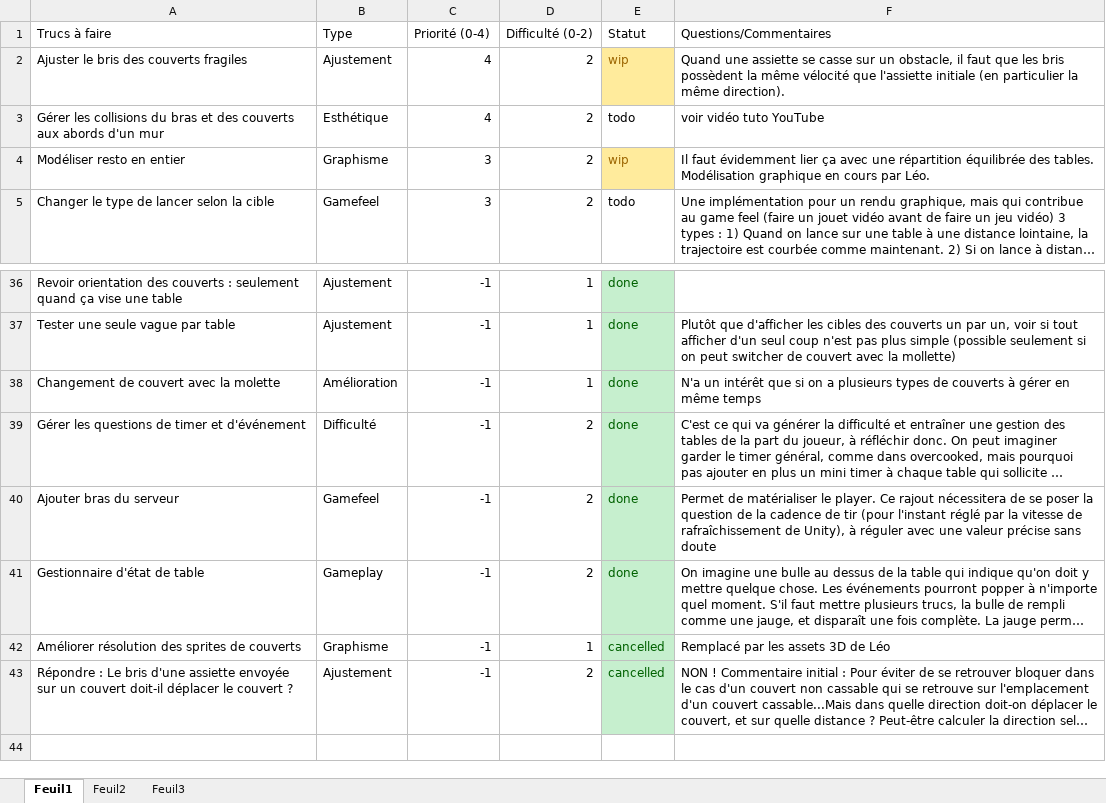
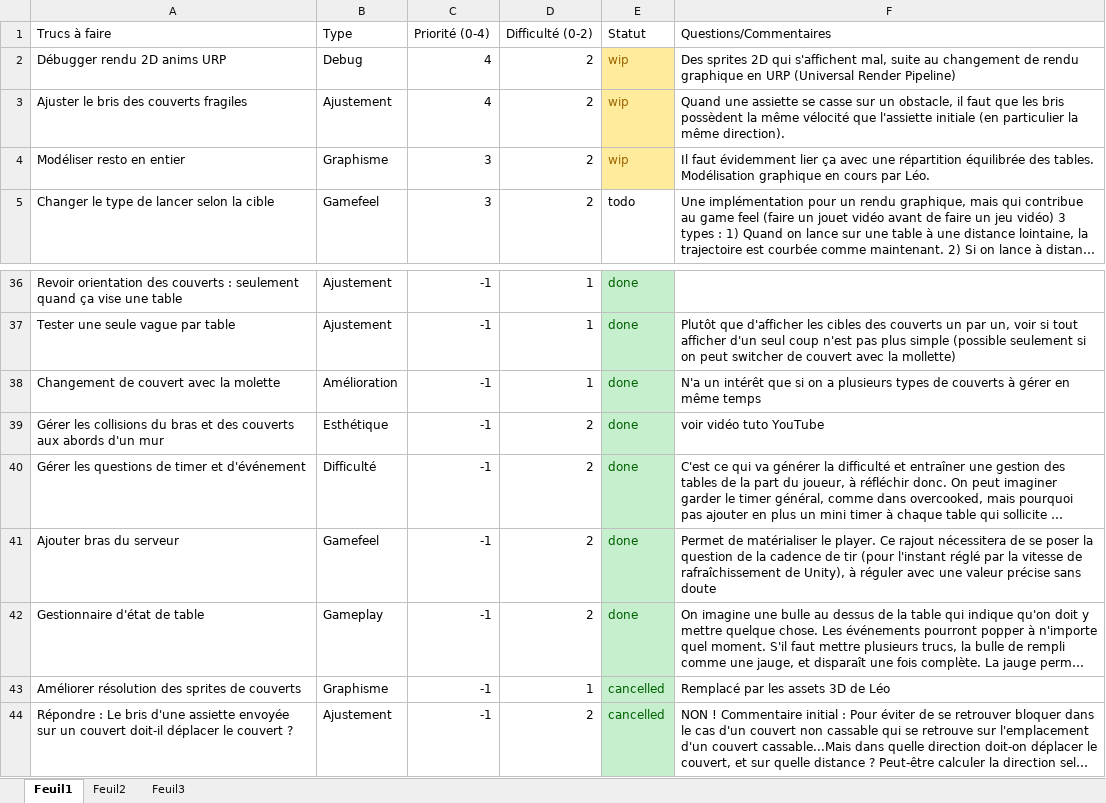
Before and after one commit to JulesPomme/Almost-time-to-eat, an Excel workbook: TODO vertical slice.xlsx, sheet Feuil1, drawn as a sheet; only a part is shown, gaps mark what is left out; long unchanged cells end in …; values as stored, in another font and other column widths than the file's, no borders; removed rows and columns are numbered as before the commit, all else as after; the diff names each change by its address in the sheet, - before the commit and + after, or states it on an @@ line.

Commit message:
Update TODO vertical slice.xlsx

```diff
--- a/TODO vertical slice.xlsx (sheet Feuil1)
+++ b/TODO vertical slice.xlsx (sheet Feuil1)
+row 2: Débugger rendu 2D anims URP | Debug | 4 | 2 | wip | Des sprites 2D qui s'affichent mal, suite au changement de rendu graphique en URP (Universal Render Pipeline)
-row 3: Gérer les collisions du bras et des couverts aux abords d'un mur | Esthétique | 4 | 2 | todo | voir vidéo tuto YouTube
+row 39: Gérer les collisions du bras et des couverts aux abords d'un mur | Esthétique | -1 | 2 | done | voir vidéo tuto YouTube
```
